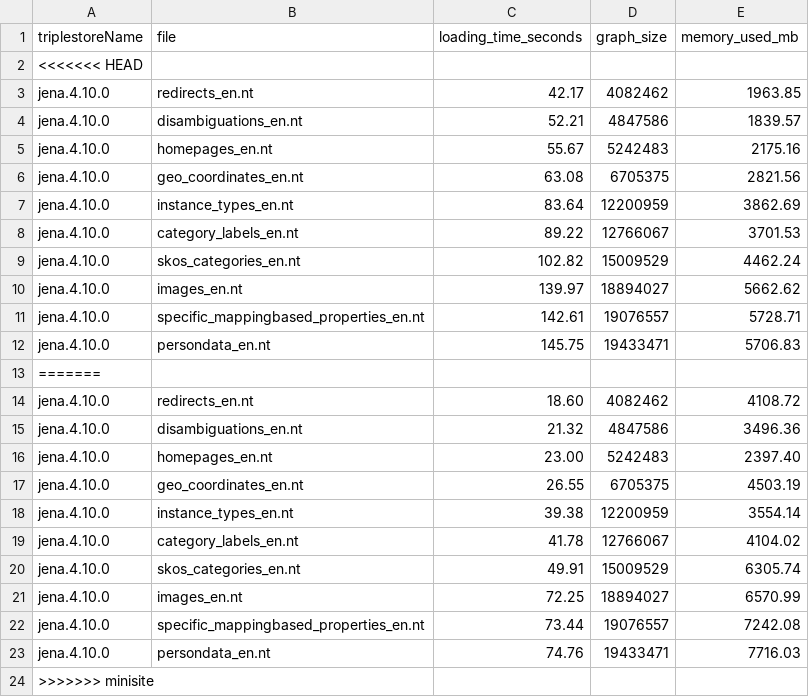
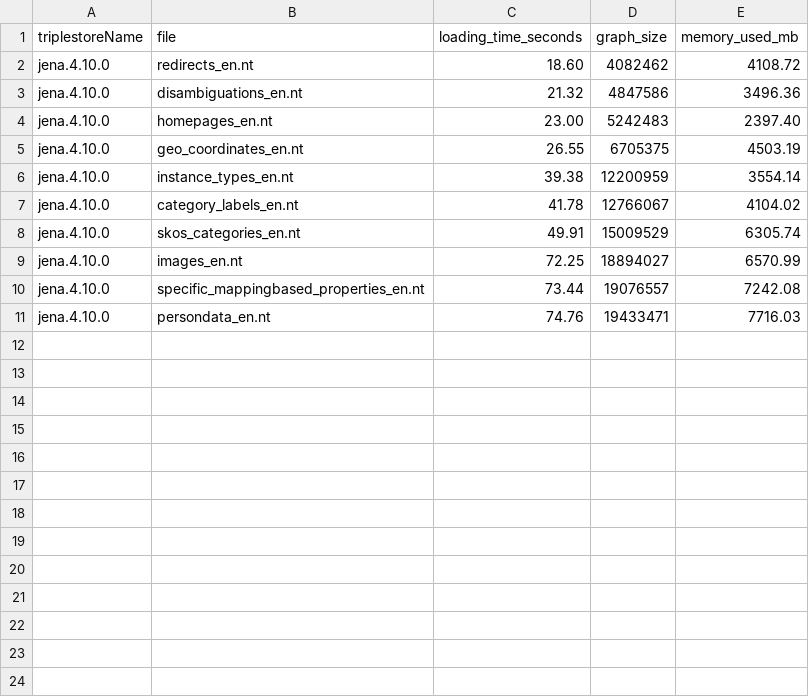
Before and after one commit to corese-stack/corese-benchmark, a CSV file: out/jena.4.10.0_loading-metrics.csv, drawn as a sheet.

```diff
--- a/out/jena.4.10.0_loading-metrics.csv
+++ b/out/jena.4.10.0_loading-metrics.csv
@@ -1,14 +1,2 @@
 triplestoreName,file,loading_time_seconds,graph_size,memory_used_mb
-<<<<<<< HEAD
-jena.4.10.0,redirects_en.nt,42.17,4082462,1963.85
-jena.4.10.0,disambiguations_en.nt,52.21,4847586,1839.57
-jena.4.10.0,homepages_en.nt,55.67,5242483,2175.16
-jena.4.10.0,geo_coordinates_en.nt,63.08,6705375,2821.56
-jena.4.10.0,instance_types_en.nt,83.64,12200959,3862.69
-jena.4.10.0,category_labels_en.nt,89.22,12766067,3701.53
-jena.4.10.0,skos_categories_en.nt,102.82,15009529,4462.24
-jena.4.10.0,images_en.nt,139.97,18894027,5662.62
-jena.4.10.0,specific_mappingbased_properties_en.nt,142.61,19076557,5728.71
-jena.4.10.0,persondata_en.nt,145.75,19433471,5706.83
-=======
 jena.4.10.0,redirects_en.nt,18.60,4082462,4108.72
@@ -23,2 +11 @@ jena.4.10.0,specific_mappingbased_properties_en.nt,73.44,19076557,7242.08
 jena.4.10.0,persondata_en.nt,74.76,19433471,7716.03
->>>>>>> minisite
```
Also changed, not shown: out/rdf4j.5.1.2_loading-metrics.csv, 2 other files.
